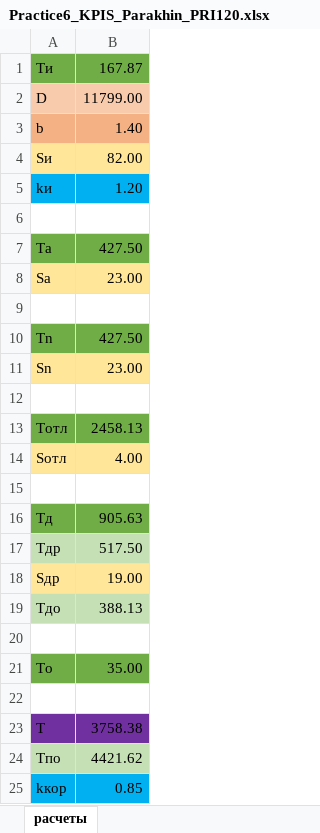
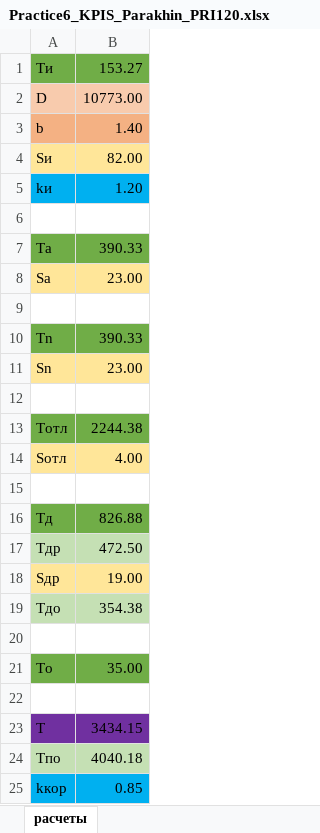
Before and after one commit to Tigeroff2002/Labs, an Excel workbook: 4 курс/Качество ПО/Practice6_KPIS_Parakhin_PRI120.xlsx, sheet расчеты, drawn as a sheet; values as stored, in another font and other column widths than the file's, no borders; the diff names each change by its address in the sheet, - before the commit and + after, or states it on an @@ line.

```diff
--- a/4 курс/Качество ПО/Practice6_KPIS_Parakhin_PRI120.xlsx (sheet расчеты)
+++ b/4 курс/Качество ПО/Practice6_KPIS_Parakhin_PRI120.xlsx (sheet расчеты)
-B1: 167.87
+B1: 153.27
-B2: 11799.00
+B2: 10773.00
-B7: 427.50
+B7: 390.33
-B10: 427.50
+B10: 390.33
-B13: 2458.13
+B13: 2244.38
-B16: 905.63
+B16: 826.88
-B17: 517.50
+B17: 472.50
-B19: 388.13
+B19: 354.38
-B23: 3758.38
+B23: 3434.15
-B24: 4421.62
+B24: 4040.18
```
Also changed, not shown: 23 other files.
